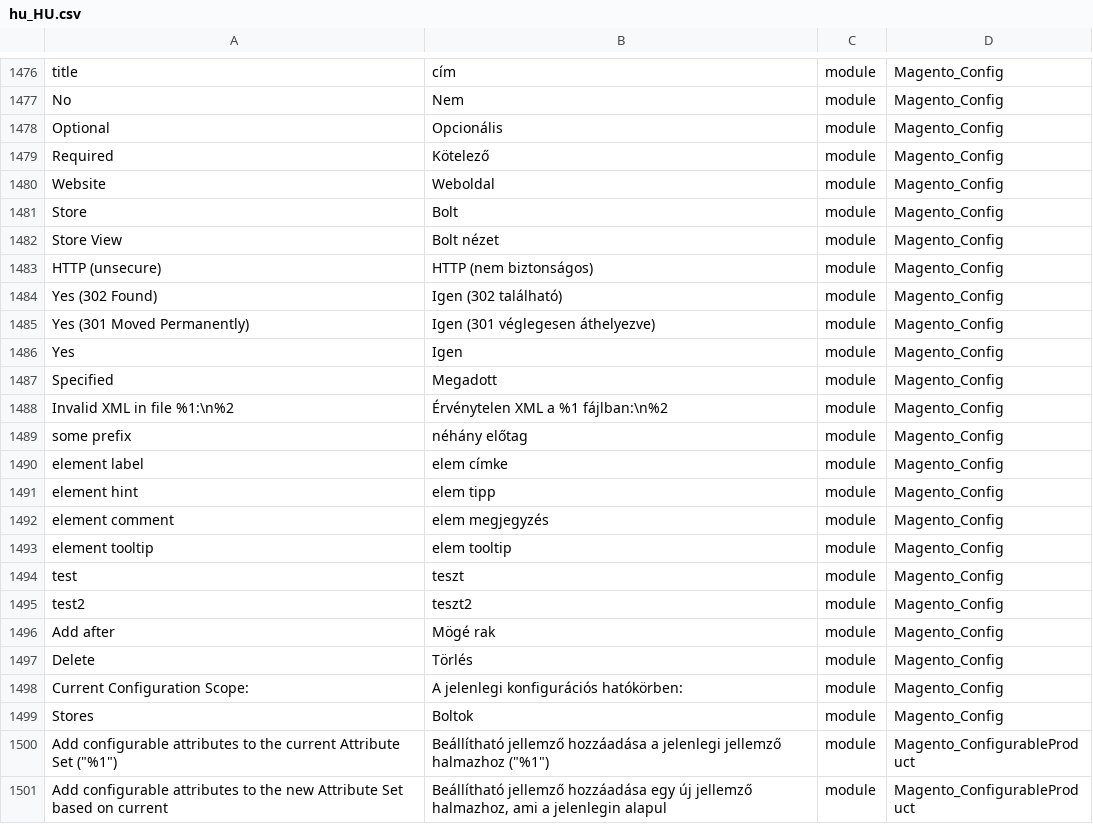
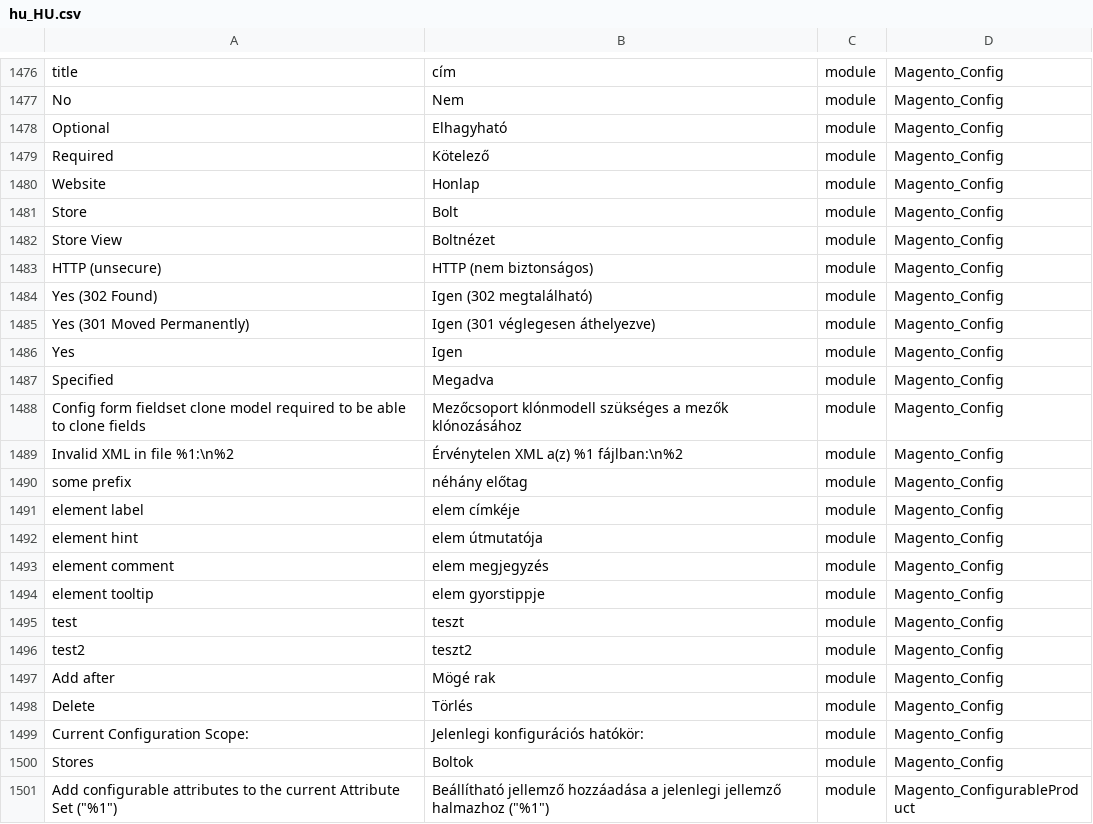
Before and after one commit to Magento2Translations/language_hu_hu, a CSV file: hu_HU.csv, drawn as a sheet; only a part is shown, gaps mark what is left out; the shorter side is filled out with more unchanged rows; the diff covers the shown part only.

```diff
--- a/hu_HU.csv
+++ b/hu_HU.csv
@@ -1478,17 +1478,18 @@ No,Nem ,module,Magento_Config
-Optional,Opcionális,module,Magento_Config
+Optional,Elhagyható,module,Magento_Config
 Required,Kötelező,module,Magento_Config
-Website,Weboldal,module,Magento_Config
+Website,Honlap,module,Magento_Config
 Store,Bolt,module,Magento_Config
-"Store View","Bolt nézet",module,Magento_Config
+"Store View",Boltnézet,module,Magento_Config
 "HTTP (unsecure)","HTTP (nem biztonságos)",module,Magento_Config
-"Yes (302 Found)","Igen (302 található)",module,Magento_Config
+"Yes (302 Found)","Igen (302 megtalálható)",module,Magento_Config
 "Yes (301 Moved Permanently)","Igen (301 véglegesen áthelyezve)",module,Magento_Config
 Yes,Igen,module,Magento_Config
-Specified,Megadott,module,Magento_Config
-"Invalid XML in file %1:\n%2","Érvénytelen XML a %1 fájlban:\n%2",module,Magento_Config
+Specified,Megadva,module,Magento_Config
+"Config form fieldset clone model required to be able to clone fields","Mezőcsoport klónmodell szükséges a mezők klónozásához",module,Magento_Config
+"Invalid XML in file %1:\n%2","Érvénytelen XML a(z) %1 fájlban:\n%2",module,Magento_Config
 "some prefix","néhány előtag",module,Magento_Config
-"element label","elem címke",module,Magento_Config
-"element hint","elem tipp",module,Magento_Config
+"element label","elem címkéje",module,Magento_Config
+"element hint","elem útmutatója",module,Magento_Config
 "element comment","elem megjegyzés",module,Magento_Config
-"element tooltip","elem tooltip",module,Magento_Config
+"element tooltip","elem gyorstippje",module,Magento_Config
 test,teszt,module,Magento_Config
@@ -1497,3 +1498,3 @@ test2,teszt2,module,Magento_Config
 Delete,Törlés,module,Magento_Config
-"Current Configuration Scope:","A jelenlegi konfigurációs hatókörben:",module,Magento_Config
+"Current Configuration Scope:","Jelenlegi konfigurációs hatókör:",module,Magento_Config
 Stores,Boltok,module,Magento_Config
```
Also changed, not shown: 12 added rows and 30 edited cells elsewhere in this file, 1 other file.
